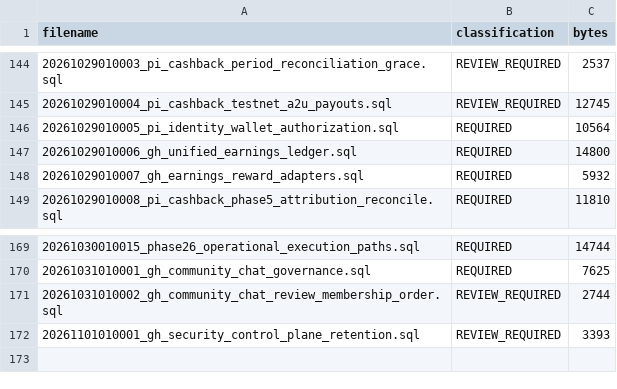
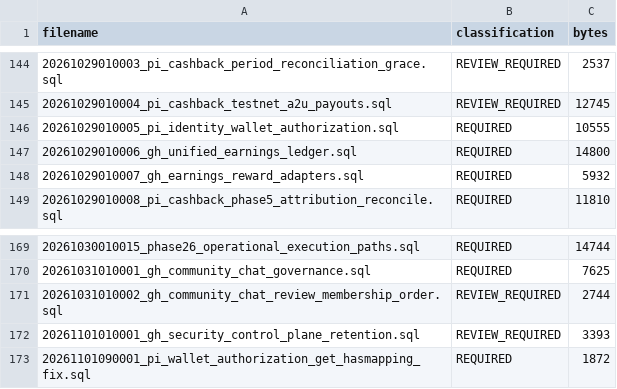
Before and after one commit to euclidaboGH/GH-CONNECT, a CSV file: MIGRATION-SOURCE-MANIFEST.csv, drawn as a sheet; only a part is shown, gaps mark what is left out.

```diff
--- a/MIGRATION-SOURCE-MANIFEST.csv
+++ b/MIGRATION-SOURCE-MANIFEST.csv
@@ -145,3 +145,3 @@ filename,classification,bytes
 20261029010004_pi_cashback_testnet_a2u_payouts.sql,REVIEW_REQUIRED,12745
-20261029010005_pi_identity_wallet_authorization.sql,REQUIRED,10564
+20261029010005_pi_identity_wallet_authorization.sql,REQUIRED,10555
 20261029010006_gh_unified_earnings_ledger.sql,REQUIRED,14800
@@ -172 +172,2 @@ filename,classification,bytes
 20261101010001_gh_security_control_plane_retention.sql,REVIEW_REQUIRED,3393
+20261101090001_pi_wallet_authorization_get_hasmapping_fix.sql,REQUIRED,1872
```
Also changed, not shown: 18 other files.
